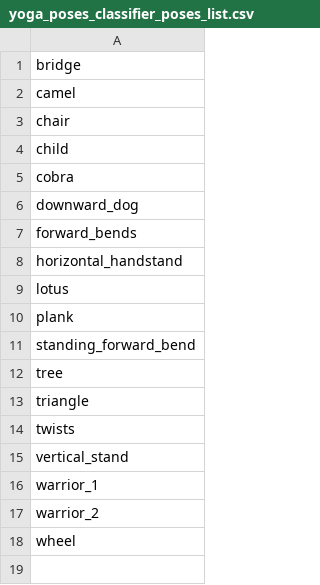
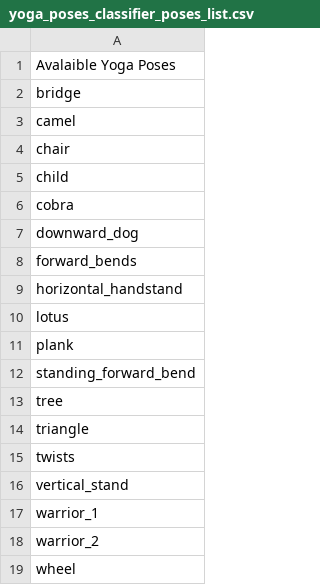
Before and after one commit to Decathlon/open-apis-documentations, a CSV file: sport-vision/yoga_poses_classifier_poses_list.csv, drawn as a sheet; the diff names each change by its address in the sheet, - before the commit and + after, or states it on an @@ line.

Commit message:
Update yoga_poses_classifier_poses_list.csv

```diff
--- a/sport-vision/yoga_poses_classifier_poses_list.csv
+++ b/sport-vision/yoga_poses_classifier_poses_list.csv
+row 1: Avalaible Yoga Poses
```
